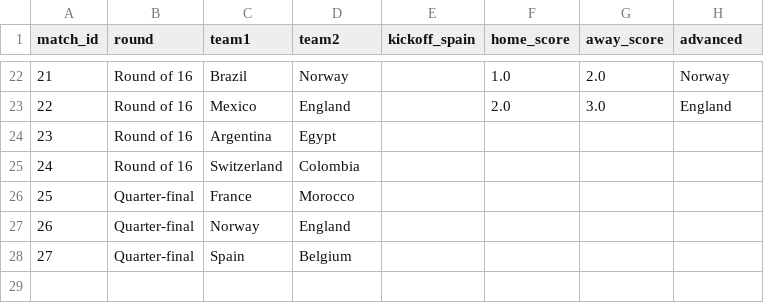
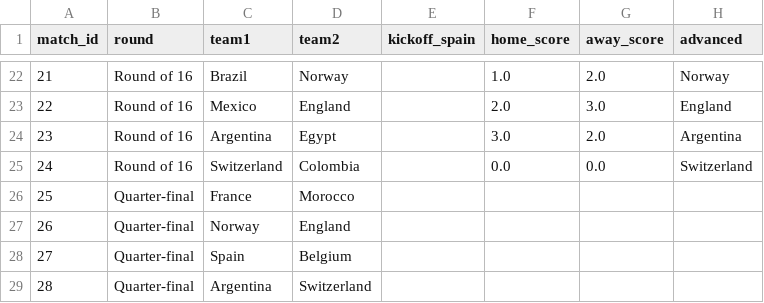
Before and after one commit to AdriBlanco0/worldcup2026-predictor, a CSV file: data/knockout_bracket.csv, drawn as a sheet; only a part is shown, gaps mark what is left out.

```diff
--- a/data/knockout_bracket.csv
+++ b/data/knockout_bracket.csv
@@ -23,4 +23,4 @@ match_id,round,team1,team2,kickoff_spain,home_score,away_score,advanced
 22,Round of 16,Mexico,England,,2.0,3.0,England
-23,Round of 16,Argentina,Egypt,,,,
-24,Round of 16,Switzerland,Colombia,,,,
+23,Round of 16,Argentina,Egypt,,3.0,2.0,Argentina
+24,Round of 16,Switzerland,Colombia,,0.0,0.0,Switzerland
 25,Quarter-final,France,Morocco,,,,
@@ -28 +28,2 @@ match_id,round,team1,team2,kickoff_spain,home_score,away_score,advanced
 27,Quarter-final,Spain,Belgium,,,,
+28,Quarter-final,Argentina,Switzerland,,,,
```
Also changed, not shown: data/processed/knockout_odds.csv, data/processed/knockout_predictions.csv, 3 other files.
